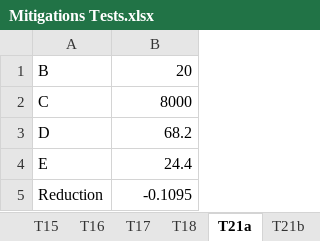
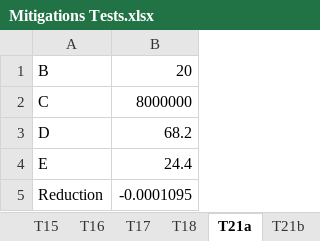
Before and after one commit to d-wasserman/tdm-ghg-calculator, an Excel workbook: Reference/Mitigations Tests.xlsx, sheet T21a, drawn as a sheet; values as stored, in another font and other column widths than the file's, no borders; the diff names each change by its address in the sheet, - before the commit and + after, or states it on an @@ line.

```diff
--- a/Reference/Mitigations Tests.xlsx (sheet T21a)
+++ b/Reference/Mitigations Tests.xlsx (sheet T21a)
-B2: 8000
+B2: 8000000
-B5: -0.1095
+B5: -0.0001095
```
Also changed, not shown: sheet T21b, 1 other file.
